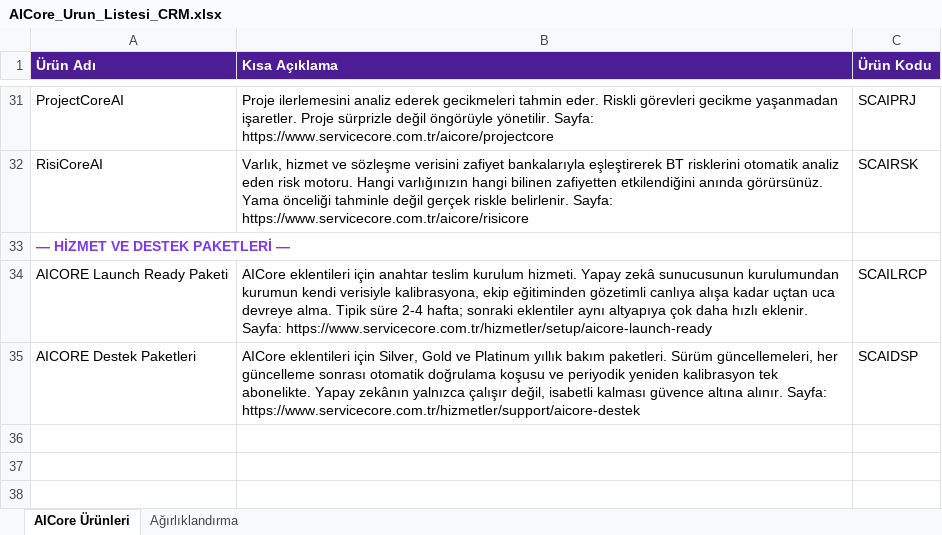
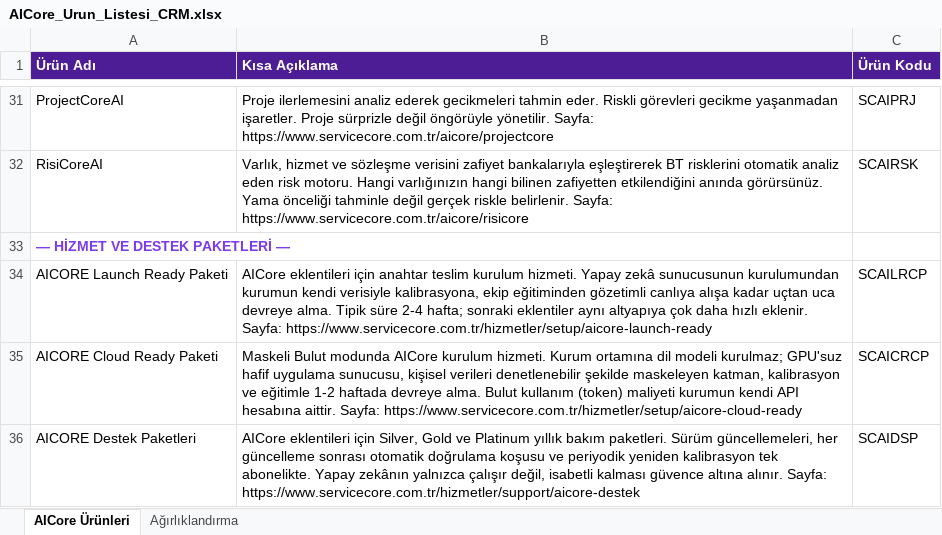
Before and after one commit to gorgonline/servicecore, an Excel workbook: gorevler/ekler/aicore-crm-listesi/AICore_Urun_Listesi_CRM.xlsx, sheet AICore Ürünleri, drawn as a sheet; only a part is shown, gaps mark what is left out; values as stored, in another font and other column widths than the file's, no borders; the diff names each change by its address in the sheet, - before the commit and + after, or states it on an @@ line.

```diff
--- a/gorevler/ekler/aicore-crm-listesi/AICore_Urun_Listesi_CRM.xlsx (sheet AICore Ürünleri)
+++ b/gorevler/ekler/aicore-crm-listesi/AICore_Urun_Listesi_CRM.xlsx (sheet AICore Ürünleri)
+row 35: AICORE Cloud Ready Paketi | Maskeli Bulut modunda AICore kurulum hizmeti. Kurum ortamına dil modeli kurulmaz; GPU'suz hafif uygulama sunucusu, kişisel verileri denetlenebilir şekilde maskeleyen katman, kalibrasyon ve eğitimle 1-2 haftada devreye alma. Bulut kullanım (token) maliyeti kurumun kendi API hesabına aittir. Sayfa: https://www.servicecore.com.tr/hizmetler/setup/aicore-cloud-ready | SCAICRCP
```
Also changed, not shown: 10 other files.
